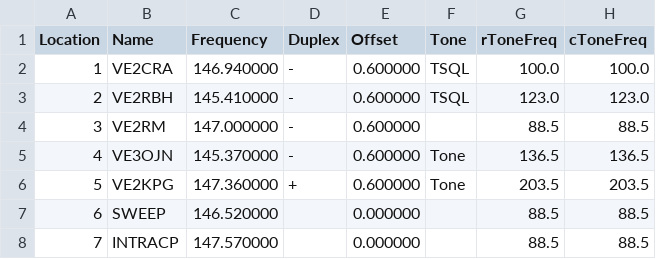
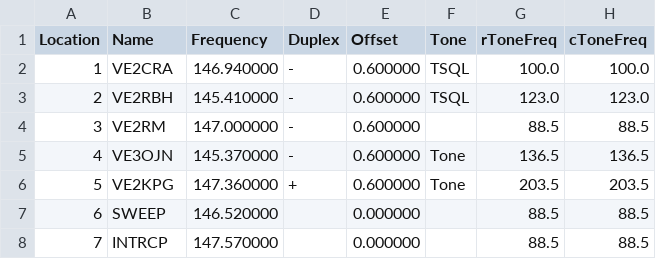
Before and after one commit to tylert/freq-lists, a CSV file: events/Canadian_Ski_Marathon.csv, drawn as a sheet; only a part is shown; the diff names each change by its address in the sheet, - before the commit and + after, or states it on an @@ line.

```diff
--- a/events/Canadian_Ski_Marathon.csv
+++ b/events/Canadian_Ski_Marathon.csv
-B8 (Name): INTRACP
+B8 (Name): INTRCP
```
Also changed, not shown: events/Rideau_Lakes_Cycle_Tour.csv, repeaters/Emergency_Measures_Radio_Group.csv, 2 other files.
